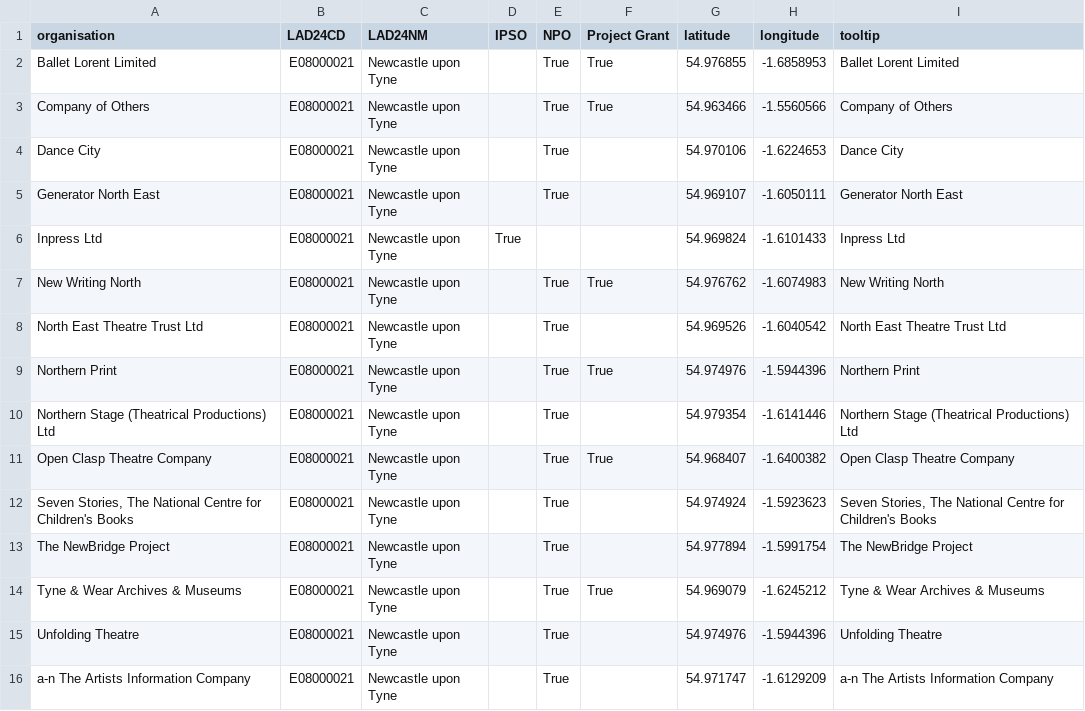
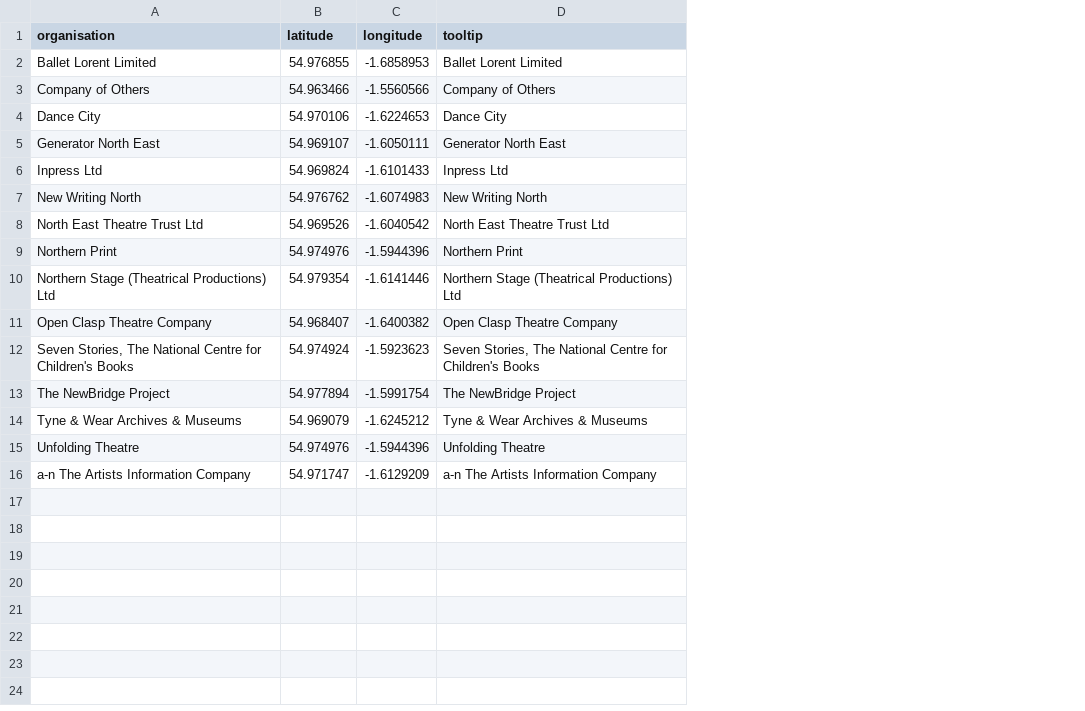
Before and after one commit to open-innovations/northumbria-culture-connect, a CSV file: src/_data/markers/newcastle_organisations.csv, drawn as a sheet; the diff names each change by its address in the sheet, - before the commit and + after, or states it on an @@ line.

```diff
--- a/src/_data/markers/newcastle_organisations.csv
+++ b/src/_data/markers/newcastle_organisations.csv
-column B (LAD24CD), rows 2-16: all E08000021
-column C (LAD24NM), rows 2-16: all Newcastle upon Tyne
-column D (IPSO), row 6: True
-column E (NPO), rows 2-16: True | True | True | True |  | True | True | True | True | True | True | True | True | True | True
-column F (Project Grant), rows 2-14: True | True |  |  |  | True |  | True |  | True |  |  | True
```
Also changed, not shown: src/_data/landscape/newcastle_organisations.csv, 1 other file.
